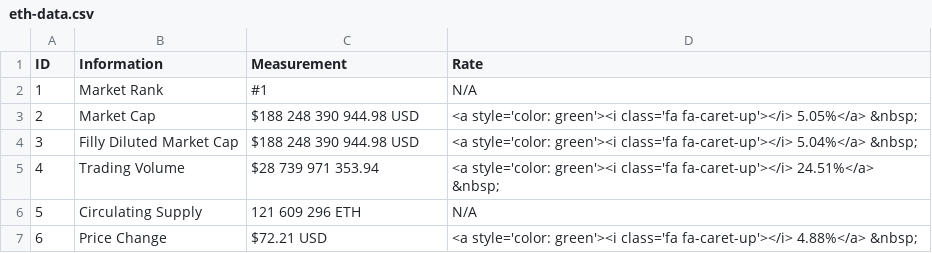
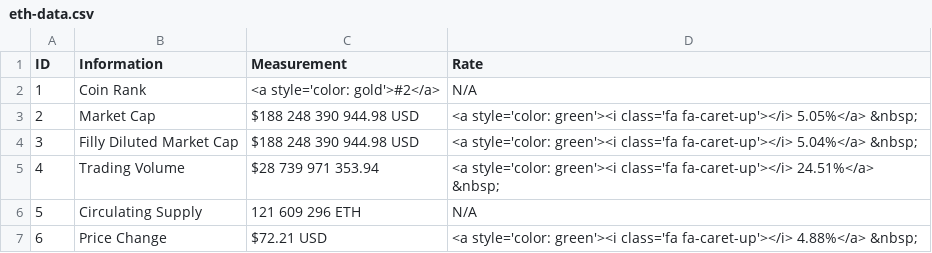
Before and after one commit to 217148/soft-dev, a CSV file: eth-data.csv, drawn as a sheet.

Commit message:
Update eth-data.csv

```diff
--- a/eth-data.csv
+++ b/eth-data.csv
@@ -1,3 +1,3 @@
 ID,Information,Measurement,Rate
-1,Market Rank,#1,N/A
+1,Coin Rank,<a style='color: gold'>#2</a>,N/A
 2,Market Cap,$188 248 390 944.98 USD,<a style='color: green'><i class='fa fa-caret-up'></i> 5.05%</a> &nbsp;
```
